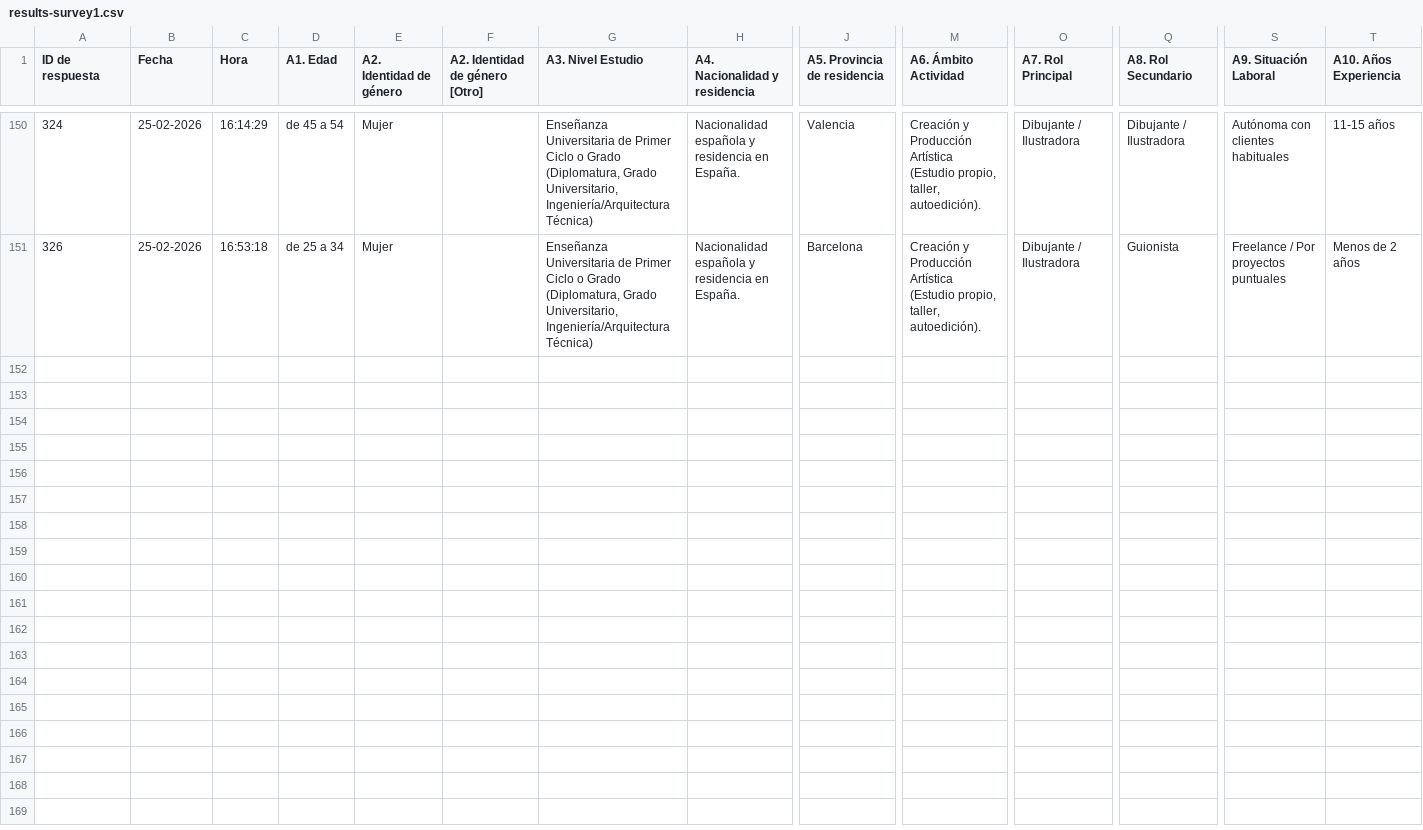
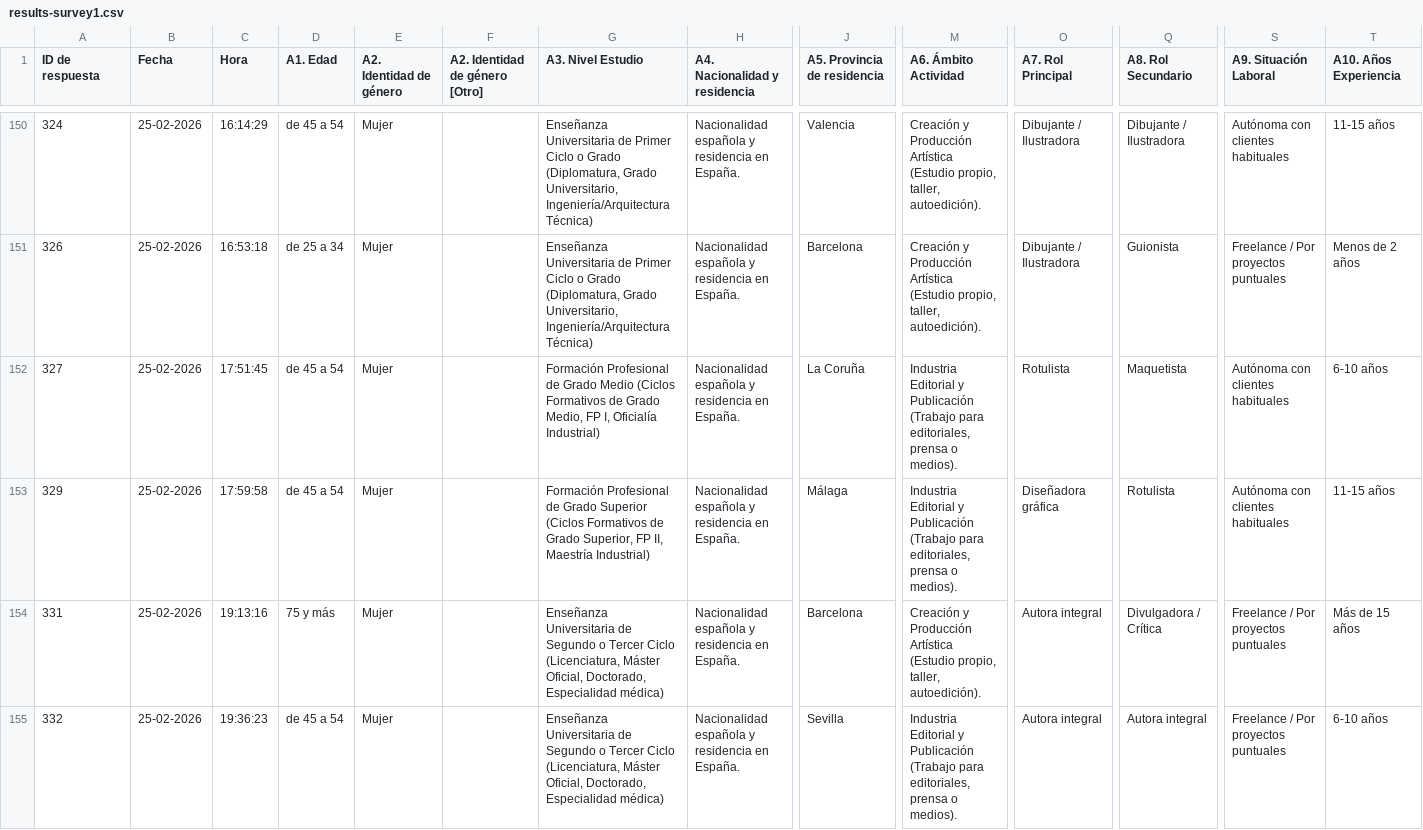
Before and after one commit to mfbanderas/dashboard_comic, a CSV file: results-survey1.csv, drawn as a sheet; only a part is shown, gaps mark what is left out; rows hold the shown columns only; the diff covers the shown part only; the diff names each change by its address in the sheet, - before the commit and + after, or states it on an @@ line.

```diff
--- a/results-survey1.csv
+++ b/results-survey1.csv
+row 152: 327 | 25-02-2026 | 17:51:45 | de 45 a 54 | Mujer |  | Formación Profesional de Grado Medio (Ciclos Formativos de Grado Medio, FP I, Oficialía Industrial) | Nacionalidad española y residencia en España. | La Coruña | Industria Editorial y Publicación (Trabajo para editoriales, prensa o medios). | Rotulista | Maquetista | Autónoma con clientes habituales | 6-10 años
+row 153: 329 | 25-02-2026 | 17:59:58 | de 45 a 54 | Mujer |  | Formación Profesional de Grado Superior (Ciclos Formativos de Grado Superior, FP II, Maestría Industrial) | Nacionalidad española y residencia en España. | Málaga | Industria Editorial y Publicación (Trabajo para editoriales, prensa o medios). | Diseñadora gráfica | Rotulista | Autónoma con clientes habituales | 11-15 años
+row 154: 331 | 25-02-2026 | 19:13:16 | 75 y más | Mujer |  | Enseñanza Universitaria de Segundo o Tercer Ciclo (Licenciatura, Máster Oficial, Doctorado, Especialidad médica) | Nacionalidad española y residencia en España. | Barcelona | Creación y Producción Artística (Estudio propio, taller, autoedición). | Autora integral | Divulgadora / Crítica | Freelance / Por proyectos puntuales | Más de 15 años
+row 155: 332 | 25-02-2026 | 19:36:23 | de 45 a 54 | Mujer |  | Enseñanza Universitaria de Segundo o Tercer Ciclo (Licenciatura, Máster Oficial, Doctorado, Especialidad médica) | Nacionalidad española y residencia en España. | Sevilla | Industria Editorial y Publicación (Trabajo para editoriales, prensa o medios). | Autora integral | Autora integral | Freelance / Por proyectos puntuales | 6-10 años
```
Also changed, not shown: 10 added rows elsewhere in this file, 1 other file.
